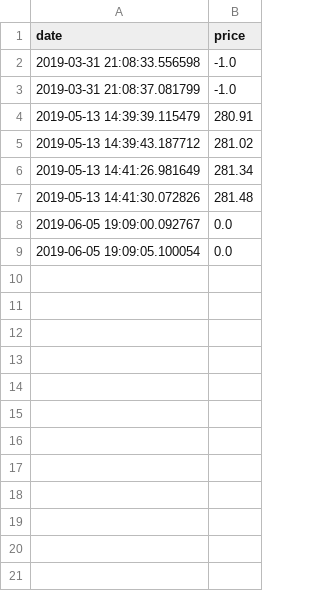
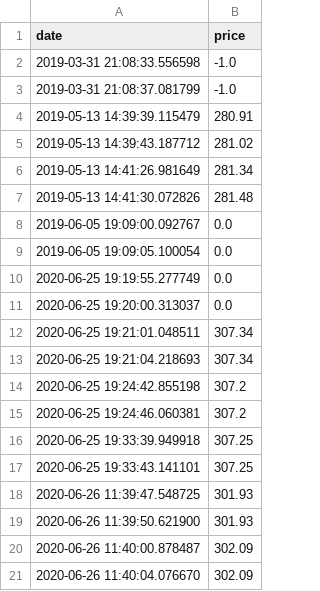
Before and after one commit to webclinic017/ib-algo-trader, a CSV file: main/data_historical/data_SPY.csv, drawn as a sheet.

```diff
--- a/main/data_historical/data_SPY.csv
+++ b/main/data_historical/data_SPY.csv
@@ -9 +9,13 @@ date,price
 2019-06-05 19:09:05.100054,0.0
+2020-06-25 19:19:55.277749,0.0
+2020-06-25 19:20:00.313037,0.0
+2020-06-25 19:21:01.048511,307.34
+2020-06-25 19:21:04.218693,307.34
+2020-06-25 19:24:42.855198,307.2
+2020-06-25 19:24:46.060381,307.2
+2020-06-25 19:33:39.949918,307.25
+2020-06-25 19:33:43.141101,307.25
+2020-06-26 11:39:47.548725,301.93
+2020-06-26 11:39:50.621900,301.93
+2020-06-26 11:40:00.878487,302.09
+2020-06-26 11:40:04.076670,302.09
```
Also changed, not shown: 28 other files.
